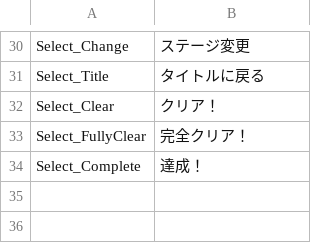
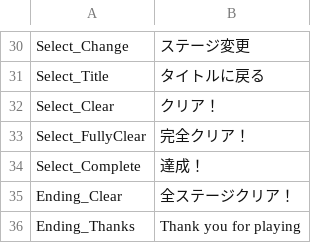
Before and after one commit to rapi0415/CubePets, a CSV file: Resource/SystemTextData.csv, drawn as a sheet; only a part is shown, gaps mark what is left out.

```diff
--- a/Resource/SystemTextData.csv
+++ b/Resource/SystemTextData.csv
@@ -34 +34,3 @@ Select_FullyClear,完全クリア！
 Select_Complete,達成！
+Ending_Clear,全ステージクリア！
+Ending_Thanks,Thank you for playing
```
Also changed, not shown: 25 other files.
